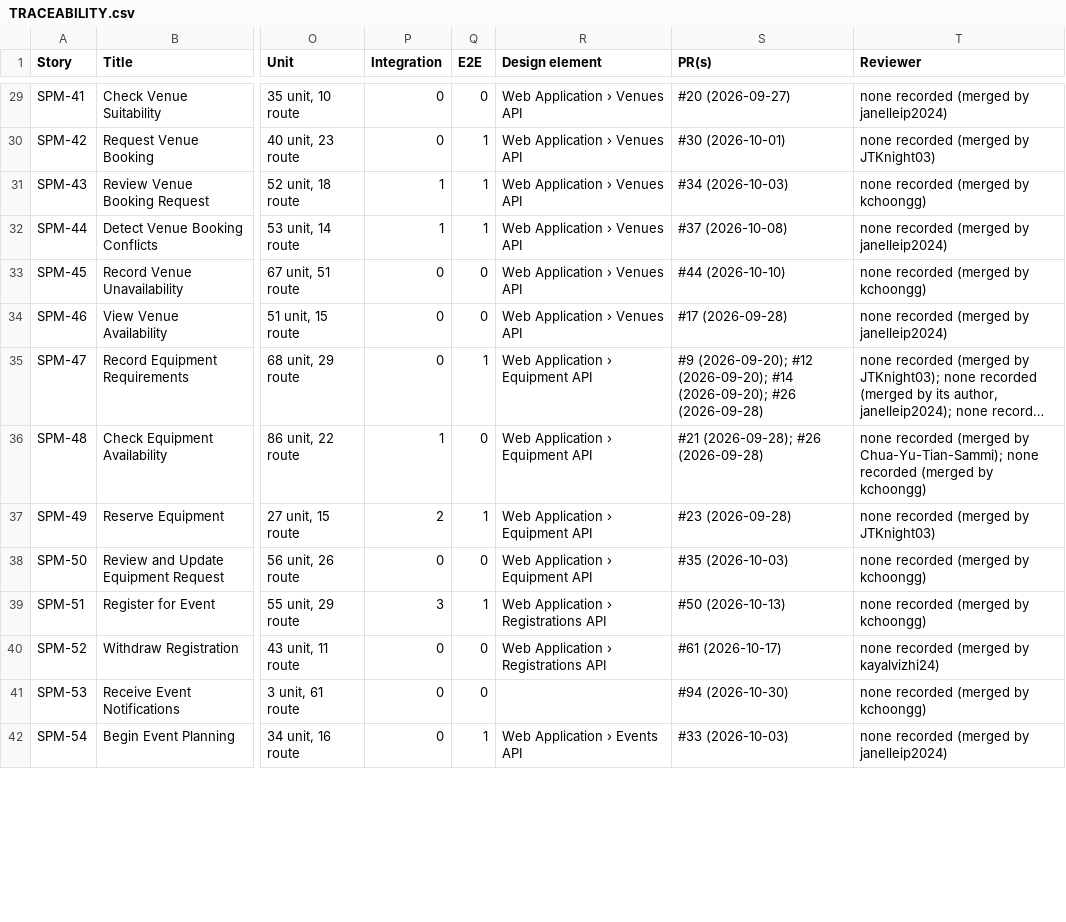
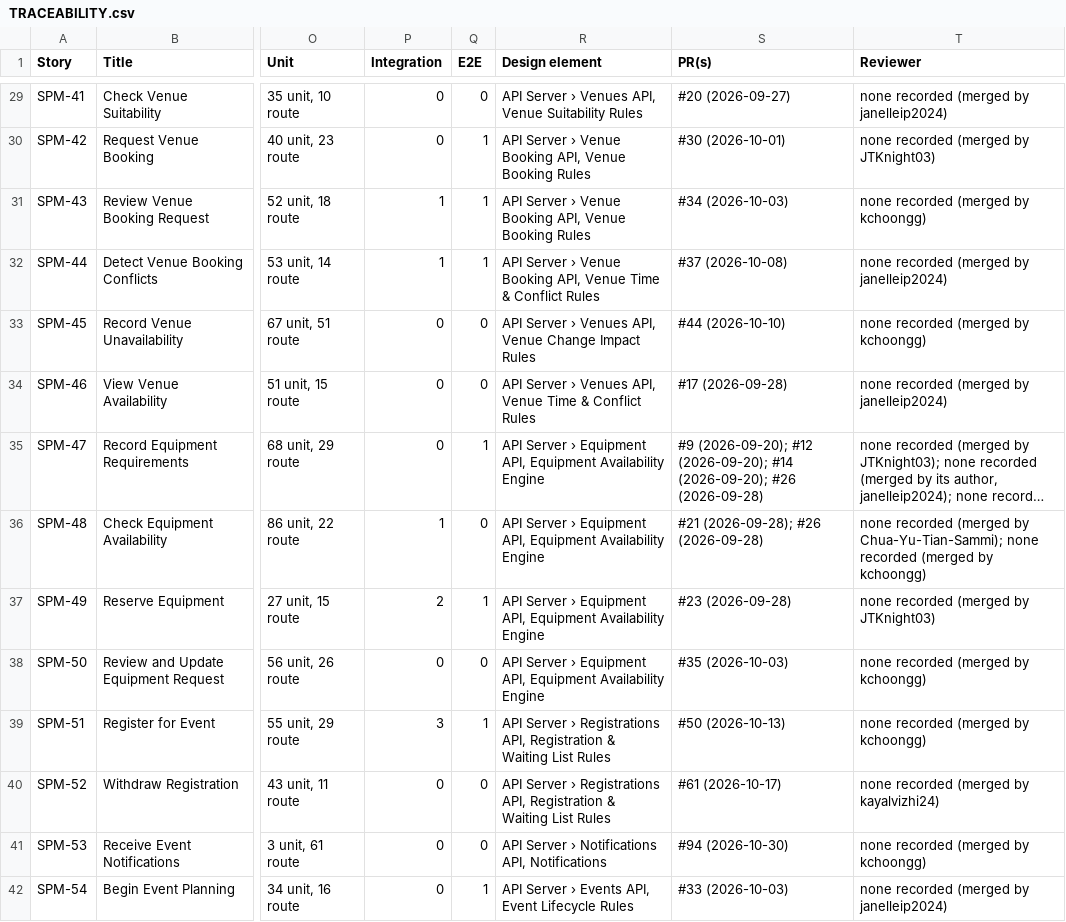
Before and after one commit to kchoongg/IS212, a CSV file: docs/traceability/TRACEABILITY.csv, drawn as a sheet; only a part is shown, gaps mark what is left out; long unchanged cells end in …; the diff covers the shown part only; the diff names each change by its address in the sheet, - before the commit and + after, or states it on an @@ line.

```diff
--- a/docs/traceability/TRACEABILITY.csv
+++ b/docs/traceability/TRACEABILITY.csv
-R29 (Design element): Web Application › Venues API
+R29 (Design element): API Server › Venues API, Venue Suitability Rules
-R30:R31 (Design element): Web Application › Venues API
+R30:R31 (Design element): API Server › Venue Booking API, Venue Booking Rules
-R32 (Design element): Web Application › Venues API
+R32 (Design element): API Server › Venue Booking API, Venue Time & Conflict Rules
-R33 (Design element): Web Application › Venues API
+R33 (Design element): API Server › Venues API, Venue Change Impact Rules
-R34 (Design element): Web Application › Venues API
+R34 (Design element): API Server › Venues API, Venue Time & Conflict Rules
-R35:R38 (Design element): Web Application › Equipment API
+R35:R38 (Design element): API Server › Equipment API, Equipment Availability Engine
-R39:R40 (Design element): Web Application › Registrations API
+R39:R40 (Design element): API Server › Registrations API, Registration & Waiting List Rules
-R41 (Design element): (empty)
+R41 (Design element): API Server › Notifications API, Notifications
-R42 (Design element): Web Application › Events API
+R42 (Design element): API Server › Events API, Event Lifecycle Rules
```
Also changed, not shown: 65 edited cells elsewhere in this file, 4 other files.
